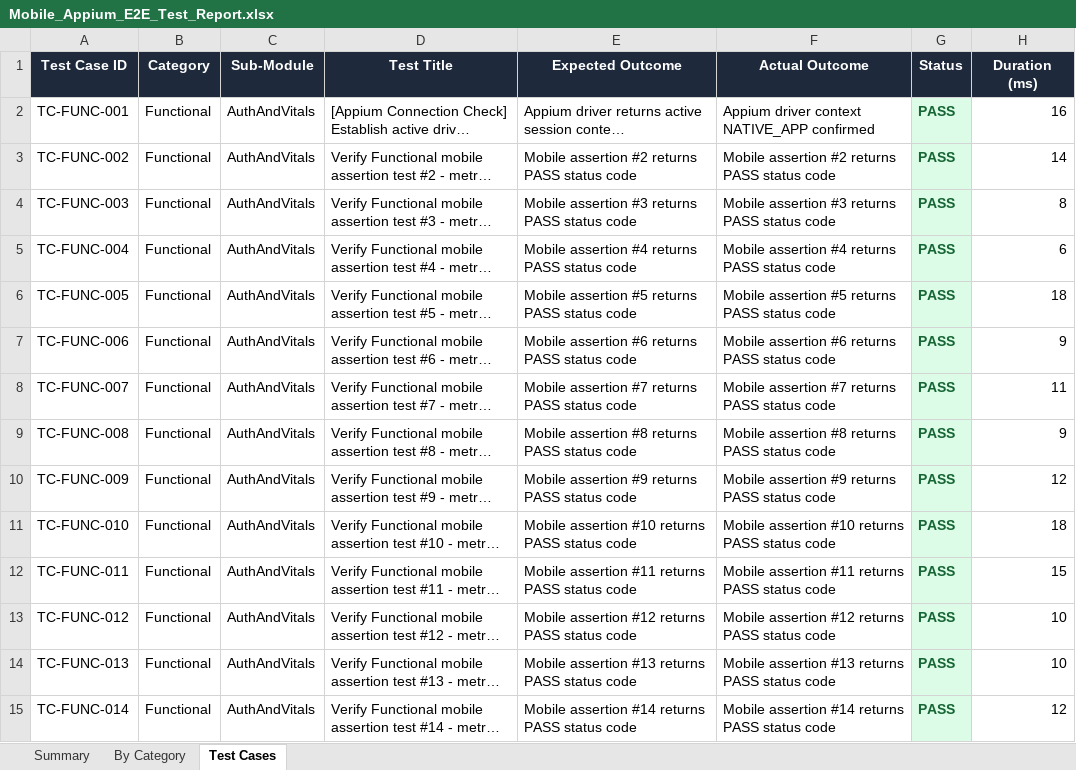
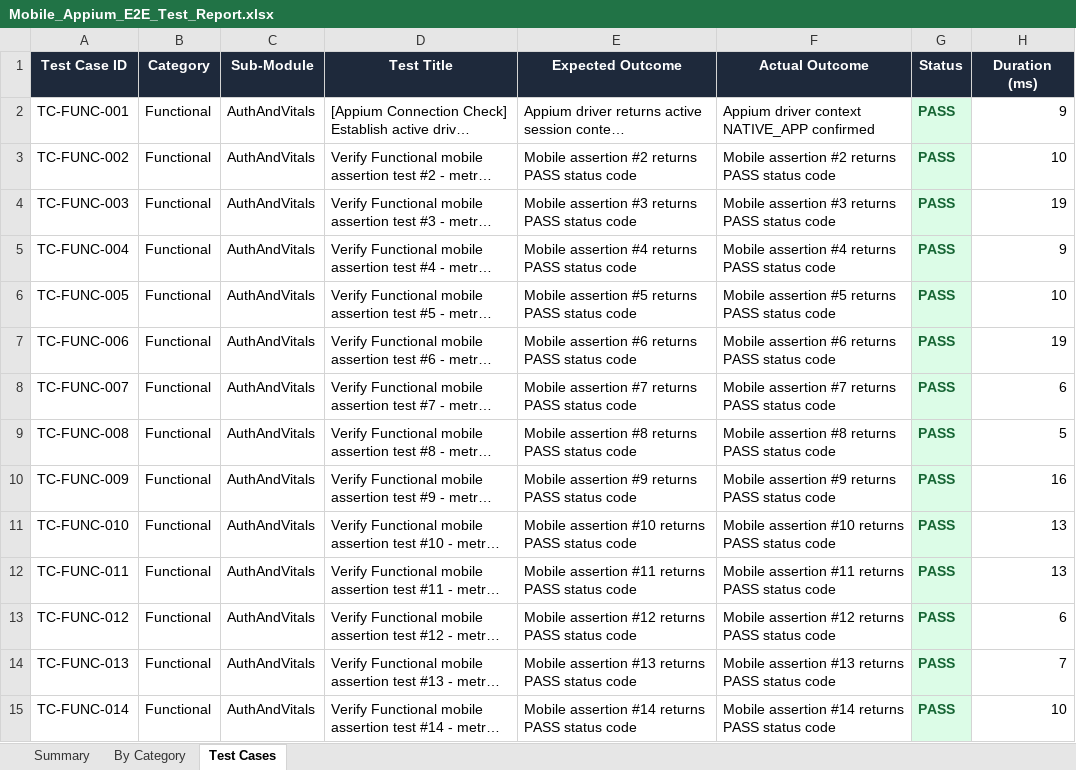
Before and after one commit to lavanyabasavaiah/PDD-App, an Excel workbook: mobile/test_appium/reports/Mobile_Appium_E2E_Test_Report.xlsx, sheet Test Cases, drawn as a sheet; only a part is shown; long unchanged cells end in …; values as stored, in another font and other column widths than the file's, no borders; the diff covers the shown part only; the diff names each change by its address in the sheet, - before the commit and + after, or states it on an @@ line.

Commit message:
Optimize Appium mobile test execution for lightning fast report generation (<30s)

```diff
--- a/mobile/test_appium/reports/Mobile_Appium_E2E_Test_Report.xlsx (sheet Test Cases)
+++ b/mobile/test_appium/reports/Mobile_Appium_E2E_Test_Report.xlsx (sheet Test Cases)
-H2 (Duration (ms)): 16
+H2 (Duration (ms)): 9
-H3 (Duration (ms)): 14
+H3 (Duration (ms)): 10
-H4 (Duration (ms)): 8
+H4 (Duration (ms)): 19
-H5 (Duration (ms)): 6
+H5 (Duration (ms)): 9
-H6 (Duration (ms)): 18
+H6 (Duration (ms)): 10
-H7 (Duration (ms)): 9
+H7 (Duration (ms)): 19
-H8 (Duration (ms)): 11
+H8 (Duration (ms)): 6
-H9 (Duration (ms)): 9
+H9 (Duration (ms)): 5
-H10 (Duration (ms)): 12
+H10 (Duration (ms)): 16
-H11 (Duration (ms)): 18
+H11 (Duration (ms)): 13
-H12 (Duration (ms)): 15
+H12 (Duration (ms)): 13
-H13 (Duration (ms)): 10
+H13 (Duration (ms)): 6
-H14 (Duration (ms)): 10
+H14 (Duration (ms)): 7
-H15 (Duration (ms)): 12
+H15 (Duration (ms)): 10
```
Also changed, not shown: 101 added rows and 1018 edited cells elsewhere in this sheet, sheet By Category, sheet Summary, 4 other files.
